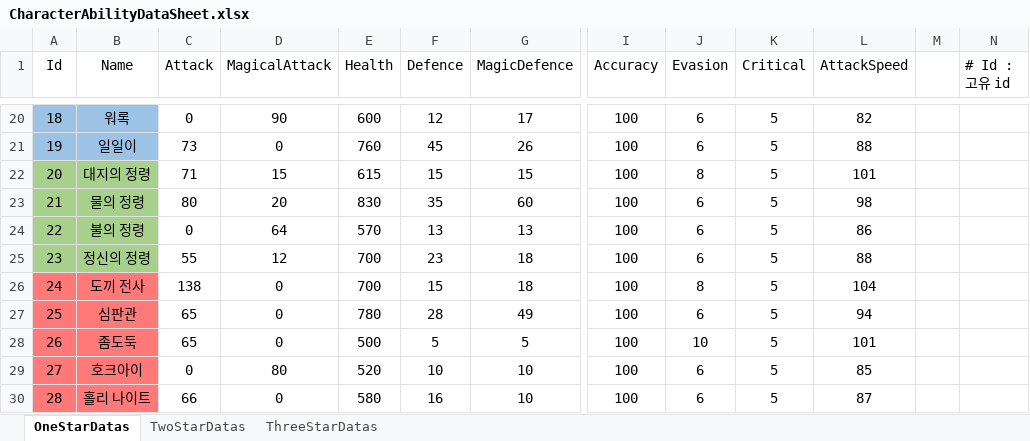
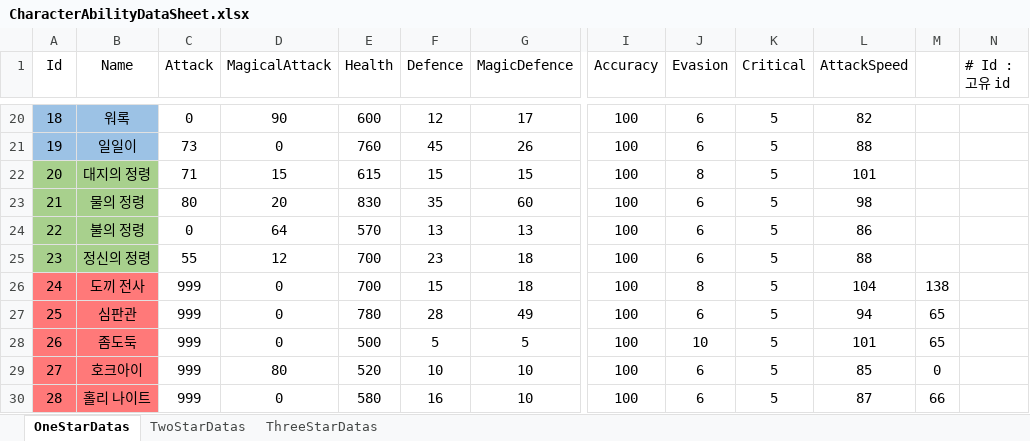
Before and after one commit to jwkim9612/Synergy-Dungeon, an Excel workbook: Assets/Shared/ExcelImporter/Excels/Character/CharacterAbilityDataSheet.xlsx, sheet OneStarDatas, drawn as a sheet; only a part is shown, gaps mark what is left out; values as stored, in another font and other column widths than the file's, no borders; the diff names each change by its address in the sheet, - before the commit and + after, or states it on an @@ line.

```diff
--- a/Assets/Shared/ExcelImporter/Excels/Character/CharacterAbilityDataSheet.xlsx (sheet OneStarDatas)
+++ b/Assets/Shared/ExcelImporter/Excels/Character/CharacterAbilityDataSheet.xlsx (sheet OneStarDatas)
-C26 (Attack): 138
+C26 (Attack): 999
-M26: (empty)
+M26: 138
-C27:C28 (Attack): 65
+C27:C28 (Attack): 999
-M27:M28: (empty)
+M27:M28: 65
-C29 (Attack): 0
+C29 (Attack): 999
-M29: (empty)
+M29: 0
-C30 (Attack): 66
+C30 (Attack): 999
-M30: (empty)
+M30: 66
```
Also changed, not shown: Assets/Shared/ExcelImporter/Excels/Chapter/ChapterDataSheet.xlsx, 24 other files.
